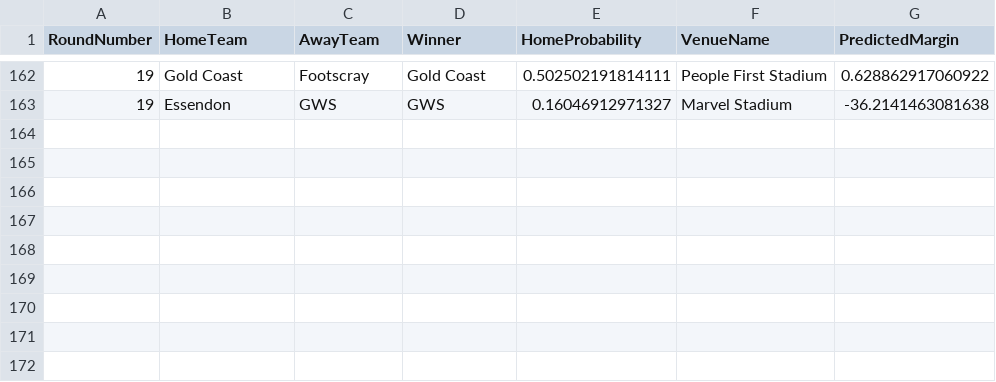
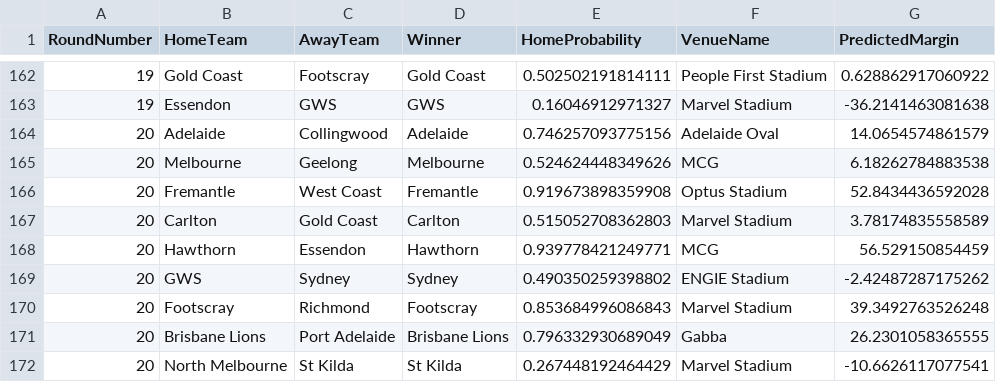
Before and after one commit to ChakriMamidanna/aflstats, a CSV file: elo26/elo_2026_allpreds.csv, drawn as a sheet; only a part is shown, gaps mark what is left out; the diff names each change by its address in the sheet, - before the commit and + after, or states it on an @@ line.

```diff
--- a/elo26/elo_2026_allpreds.csv
+++ b/elo26/elo_2026_allpreds.csv
+row 164: 20 | Adelaide | Collingwood | Adelaide | 0.746257093775156 | Adelaide Oval | 14.0654574861579
+row 165: 20 | Melbourne | Geelong | Melbourne | 0.524624448349626 | MCG | 6.18262784883538
+row 166: 20 | Fremantle | West Coast | Fremantle | 0.919673898359908 | Optus Stadium | 52.8434436592028
+row 167: 20 | Carlton | Gold Coast | Carlton | 0.515052708362803 | Marvel Stadium | 3.78174835558589
+row 168: 20 | Hawthorn | Essendon | Hawthorn | 0.939778421249771 | MCG | 56.529150854459
+row 169: 20 | GWS | Sydney | Sydney | 0.490350259398802 | ENGIE Stadium | -2.42487287175262
+row 170: 20 | Footscray | Richmond | Footscray | 0.853684996086843 | Marvel Stadium | 39.3492763526248
+row 171: 20 | Brisbane Lions | Port Adelaide | Brisbane Lions | 0.796332930689049 | Gabba | 26.2301058365555
+row 172: 20 | North Melbourne | St Kilda | St Kilda | 0.267448192464429 | Marvel Stadium | -10.6626117077541
```
Also changed, not shown: elo26/chakri_2026_allpreds.csv, lm26/chakri_2026_allpreds.csv, 14 other files.
